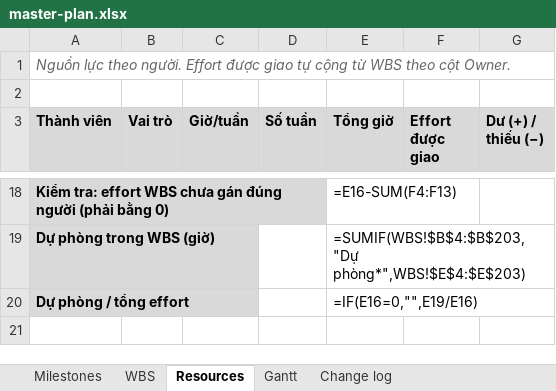
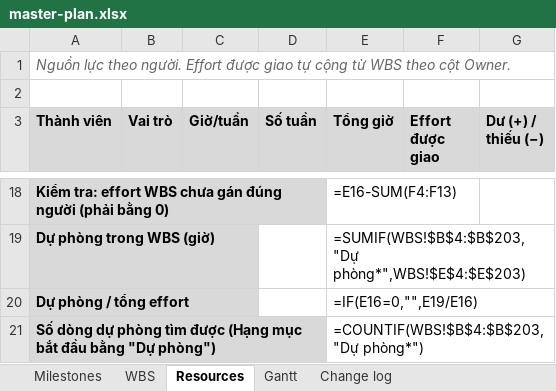
Before and after one commit to nghuuquyen/spm-starter, an Excel workbook: docs/08-project/master-plan.xlsx, sheet Resources, drawn as a sheet; only a part is shown, gaps mark what is left out; values as stored, in another font and other column widths than the file's, no borders; formulas without a stored value are shown as written; the diff names each change by its address in the sheet, - before the commit and + after, or states it on an @@ line.

Commit message:
Hoàn thiện bộ khung sau vòng review cuối
- Nói rõ khi nào sửa thẳng, khi nào cần CR (sửa theo feedback của giảng viên không phải CR)
- Giám sát, báo cáo, DoD, parent task ở mức kế hoạch; mẫu bug và feedback ghi rõ phạm vi dùng
- Excel: kiểm dòng thiếu milestone hoặc Q-xx, mã Q trùng, milestone chưa có việc; dự phòng dạng %
- spm-review: thống nhất cách xử lý câu hỏi về điểm, mục Hướng tới, nhãn, giới hạn Để vòng sau
- HUONG-DAN: bỏ các dòng còn nói về PR, release, kết quả test; thêm lộ trình làm trước mỗi vòng

```diff
--- a/docs/08-project/master-plan.xlsx (sheet Resources)
+++ b/docs/08-project/master-plan.xlsx (sheet Resources)
+row 21: Số dòng dự phòng tìm được (Hạng mục bắt đầu bằng "Dự phòng") |  |  |  | =COUNTIF(WBS!$B$4:$B$203,"Dự phòng*")
```
Also changed, not shown: sheet Milestones, sheet WBS, sheet Gantt, sheet Change log, docs/08-project/quotation.xlsx, 17 other files.
